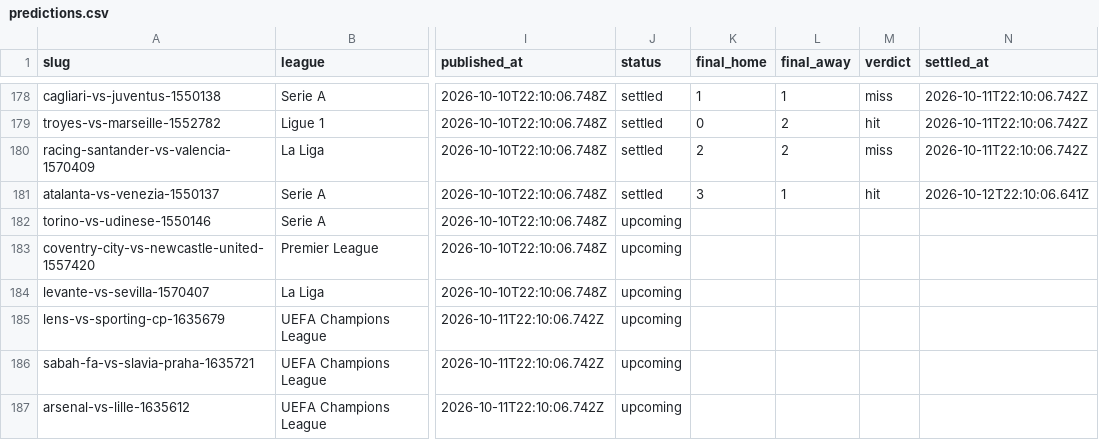
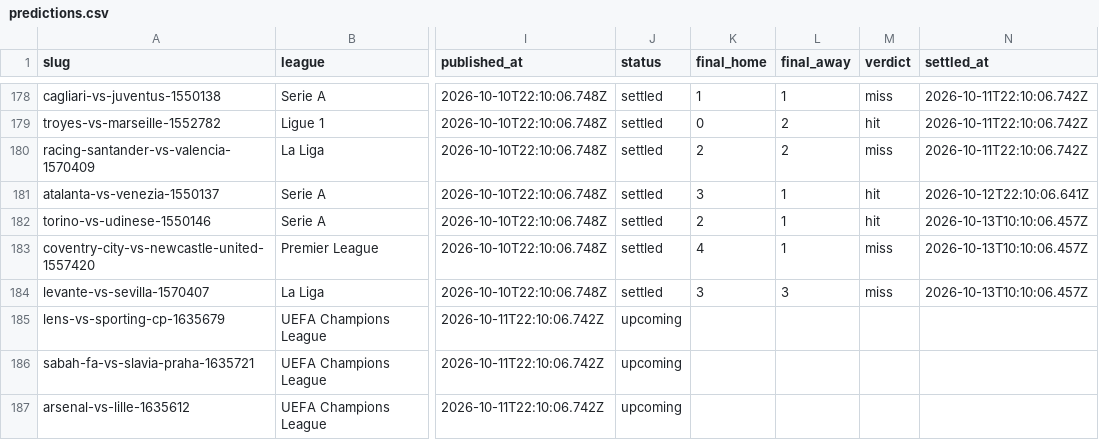
Before and after one commit to oddsflowai-team/clawsportbot-protocol, a CSV file: record/predictions.csv, drawn as a sheet; only a part is shown, gaps mark what is left out; the diff names each change by its address in the sheet, - before the commit and + after, or states it on an @@ line.

Commit message:
record: sync 2026-10-13

```diff
--- a/record/predictions.csv
+++ b/record/predictions.csv
-J182:J184 (status): upcoming
+J182:J184 (status): settled
-K182 (final_home): (empty)
+K182 (final_home): 2
-L182:L183 (final_away): (empty)
+L182:L183 (final_away): 1
-M182 (verdict): (empty)
+M182 (verdict): hit
-N182:N184 (settled_at): (empty)
+N182:N184 (settled_at): 2026-10-13T10:10:06.457Z
-K183 (final_home): (empty)
+K183 (final_home): 4
-M183:M184 (verdict): (empty)
+M183:M184 (verdict): miss
-K184 (final_home): (empty)
+K184 (final_home): 3
-L184 (final_away): (empty)
+L184 (final_away): 3
```
Also changed, not shown: 4 other files.
